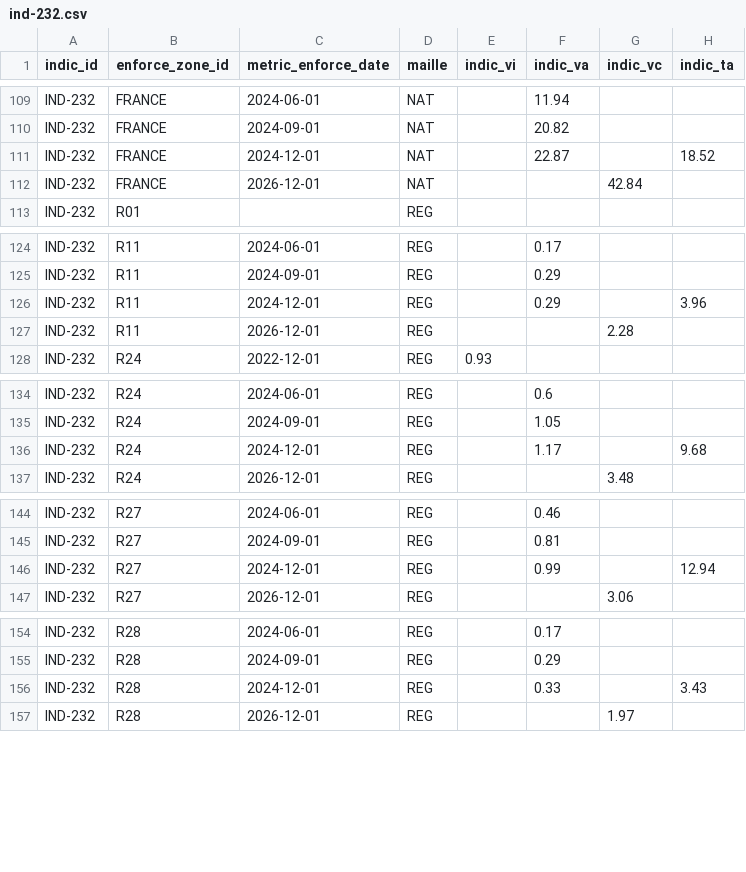
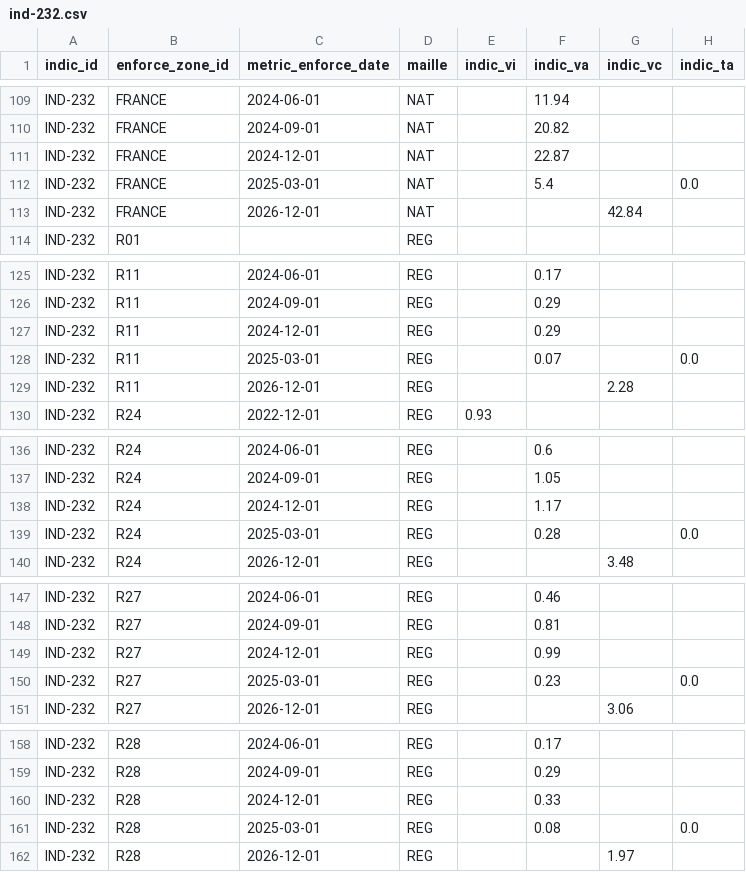
Before and after one commit to DITP-pilotage/barometre-resultats, a CSV file: data/ind-232.csv, drawn as a sheet; only a part is shown, gaps mark what is left out; the diff covers the shown part only.

```diff
--- a/data/ind-232.csv
+++ b/data/ind-232.csv
@@ -110,3 +110,4 @@ IND-232,FRANCE,2024-06-01,NAT,,11.94,,
 IND-232,FRANCE,2024-09-01,NAT,,20.82,,
-IND-232,FRANCE,2024-12-01,NAT,,22.87,,18.52
+IND-232,FRANCE,2024-12-01,NAT,,22.87,,
+IND-232,FRANCE,2025-03-01,NAT,,5.4,,0.0
 IND-232,FRANCE,2026-12-01,NAT,,,42.84,
@@ -125,3 +126,4 @@ IND-232,R11,2024-06-01,REG,,0.17,,
 IND-232,R11,2024-09-01,REG,,0.29,,
-IND-232,R11,2024-12-01,REG,,0.29,,3.96
+IND-232,R11,2024-12-01,REG,,0.29,,
+IND-232,R11,2025-03-01,REG,,0.07,,0.0
 IND-232,R11,2026-12-01,REG,,,2.28,
@@ -135,3 +137,4 @@ IND-232,R24,2024-06-01,REG,,0.6,,
 IND-232,R24,2024-09-01,REG,,1.05,,
-IND-232,R24,2024-12-01,REG,,1.17,,9.68
+IND-232,R24,2024-12-01,REG,,1.17,,
+IND-232,R24,2025-03-01,REG,,0.28,,0.0
 IND-232,R24,2026-12-01,REG,,,3.48,
@@ -145,3 +148,4 @@ IND-232,R27,2024-06-01,REG,,0.46,,
 IND-232,R27,2024-09-01,REG,,0.81,,
-IND-232,R27,2024-12-01,REG,,0.99,,12.94
+IND-232,R27,2024-12-01,REG,,0.99,,
+IND-232,R27,2025-03-01,REG,,0.23,,0.0
 IND-232,R27,2026-12-01,REG,,,3.06,
@@ -155,3 +159,4 @@ IND-232,R28,2024-06-01,REG,,0.17,,
 IND-232,R28,2024-09-01,REG,,0.29,,
-IND-232,R28,2024-12-01,REG,,0.33,,3.43
+IND-232,R28,2024-12-01,REG,,0.33,,
+IND-232,R28,2025-03-01,REG,,0.08,,0.0
 IND-232,R28,2026-12-01,REG,,,1.97,
```
Also changed, not shown: 8 added rows and 8 edited cells elsewhere in this file, data/ind-291.csv, data/ind-610.csv.
